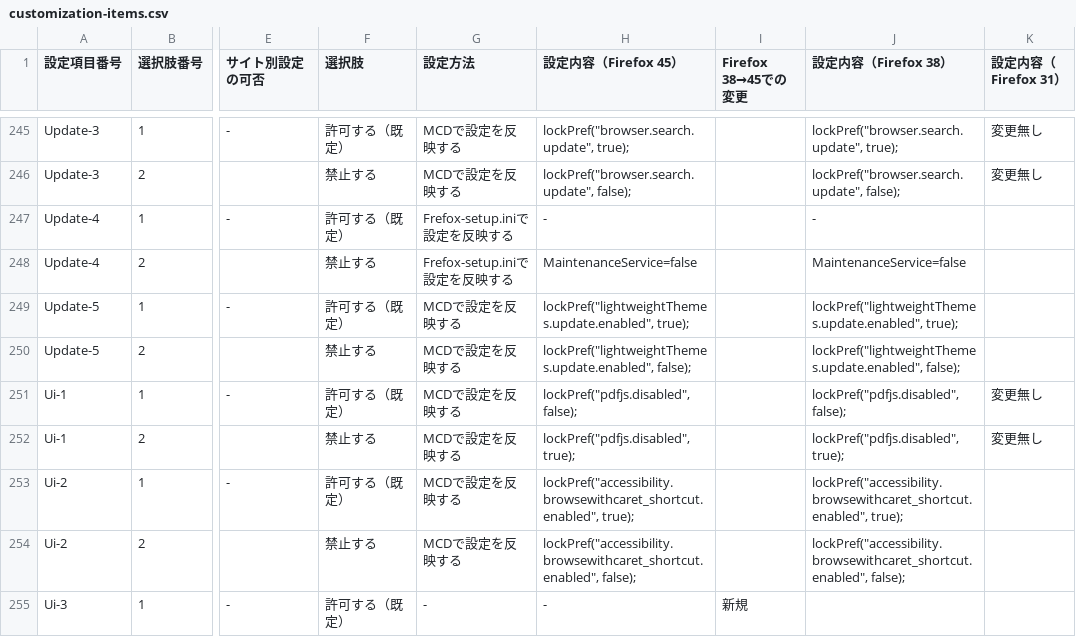
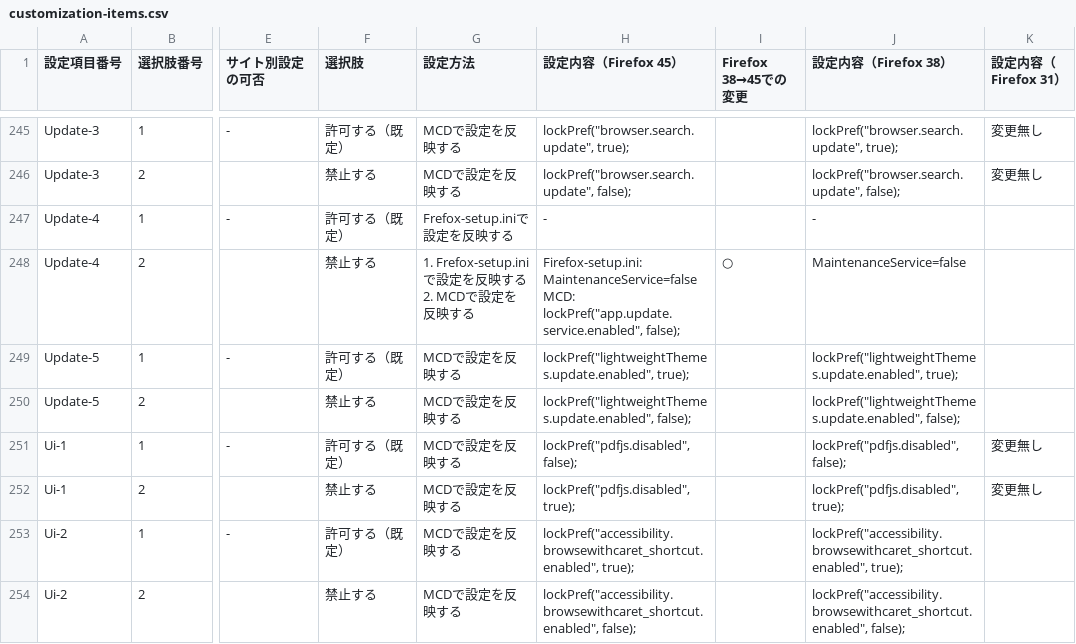
Before and after one commit to isabella232/firefox-support-common, a CSV file: configurations/customization-items.csv, drawn as a sheet; only a part is shown, gaps mark what is left out; the shorter side is filled out with more unchanged rows; ↵ is a line break in a cell; the diff names each change by its address in the sheet, - before the commit and + after, or states it on an @@ line.

Commit message:
Update Update-4 to disable background service
TODO: Add verification step.

```diff
--- a/configurations/customization-items.csv
+++ b/configurations/customization-items.csv
-G248 (設定方法): Frefox-setup.iniで設定を反映する
+G248 (設定方法): 1. Frefox-setup.iniで設定を反映する ↵ 2. MCDで設定を反映する
-H248 (設定内容（Firefox 45）): MaintenanceService=false
+H248 (設定内容（Firefox 45）): Firefox-setup.ini: ↵ MaintenanceService=false ↵ MCD: ↵ lockPref("app.update.service.enabled", false);
-I248 (Firefox 38→45での変更): (empty)
+I248 (Firefox 38→45での変更): ○
```
Also changed, not shown: 1 other file.
